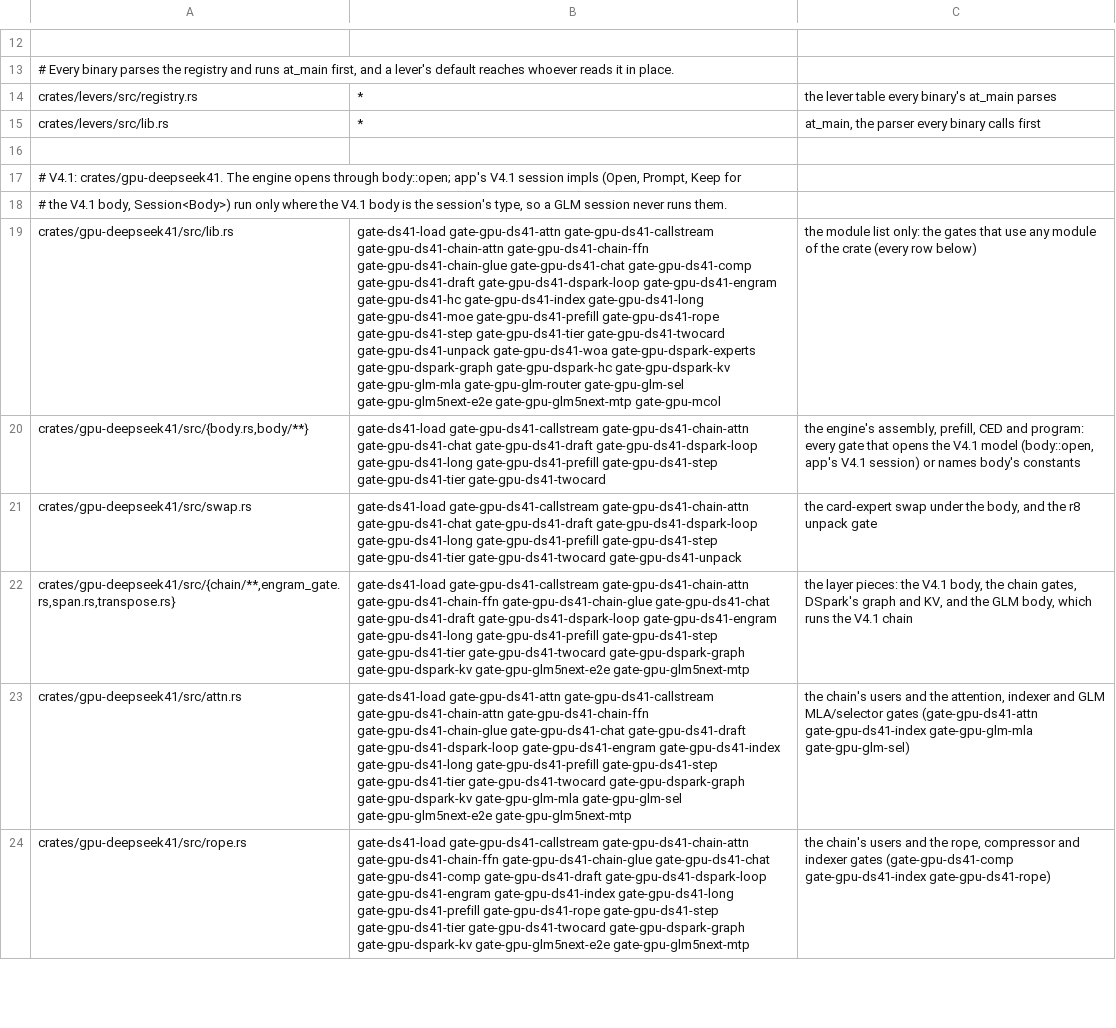
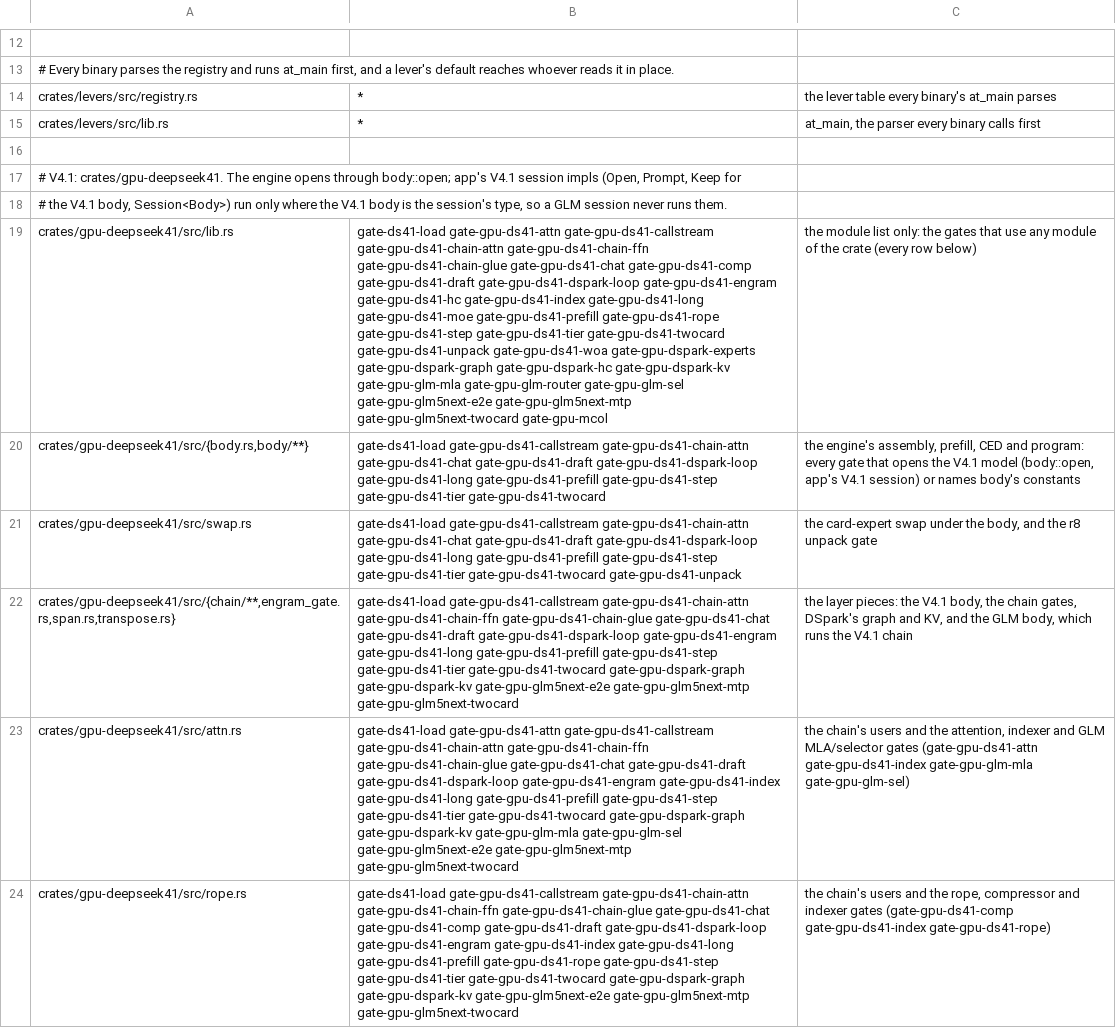
Before and after one commit to midagedev/bloomery, a TSV file: tools/gate-paths.tsv, drawn as a sheet; only a part is shown, gaps mark what is left out; the diff covers the shown part only; the diff names each change by its address in the sheet, - before the commit and + after, or states it on an @@ line.

```diff
--- a/tools/gate-paths.tsv
+++ b/tools/gate-paths.tsv
-B19: …gate-gpu-glm5next-e2e gate-gpu-glm5next-mtp gate-gpu-mcol
+B19: …gate-gpu-glm5next-e2e gate-gpu-glm5next-mtp gate-gpu-glm5next-twocard gate-gpu-mcol
-B22: …gate-gpu-glm5next-e2e gate-gpu-glm5next-mtp
+B22: …gate-gpu-glm5next-e2e gate-gpu-glm5next-mtp gate-gpu-glm5next-twocard
-B23: …gate-gpu-glm5next-e2e gate-gpu-glm5next-mtp
+B23: …gate-gpu-glm5next-e2e gate-gpu-glm5next-mtp gate-gpu-glm5next-twocard
-B24: …gate-gpu-glm5next-e2e gate-gpu-glm5next-mtp
+B24: …gate-gpu-glm5next-e2e gate-gpu-glm5next-mtp gate-gpu-glm5next-twocard
```
Also changed, not shown: 12 edited cells elsewhere in this file, tools/ref/ptx-shapes.tsv, 23 other files.
